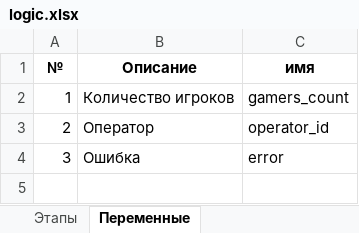
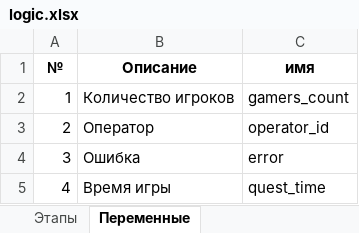
Before and after one commit to almarkov/quest, an Excel workbook: logic.xlsx, sheet Переменные, drawn as a sheet; values as stored, in another font and other column widths than the file's, no borders; the diff names each change by its address in the sheet, - before the commit and + after, or states it on an @@ line.

```diff
--- a/logic.xlsx (sheet Переменные)
+++ b/logic.xlsx (sheet Переменные)
+row 5: 4 | Время игры | quest_time
```
Also changed, not shown: sheet Этапы, 2 other files.
